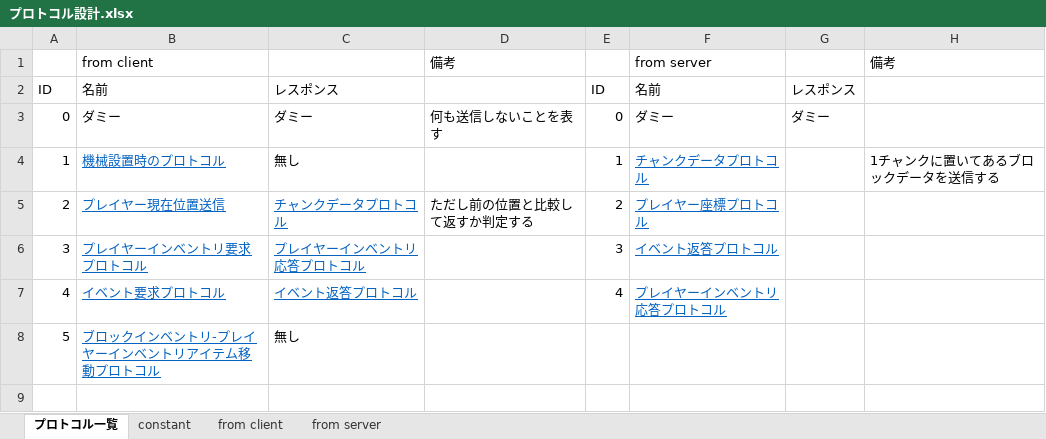
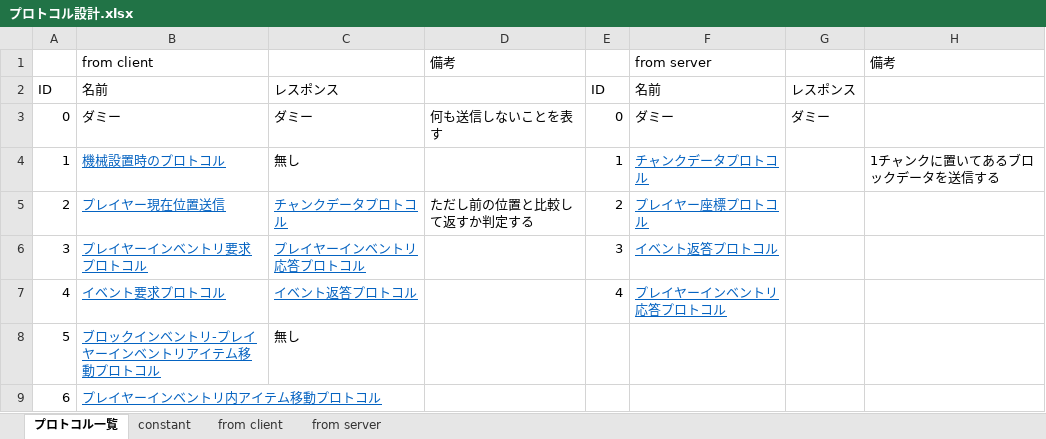
Before and after one commit to moorestech/moorestech, an Excel workbook: Server/Protocol/プロトコル設計.xlsx, sheet プロトコル一覧, drawn as a sheet; values as stored, in another font and other column widths than the file's, no borders; the diff names each change by its address in the sheet, - before the commit and + after, or states it on an @@ line.

Commit message:
プレイヤーインベントリ内アイテム移動プロトコル

```diff
--- a/Server/Protocol/プロトコル設計.xlsx (sheet プロトコル一覧)
+++ b/Server/Protocol/プロトコル設計.xlsx (sheet プロトコル一覧)
+row 9: 6 | プレイヤーインベントリ内アイテム移動プロトコル
```
Also changed, not shown: sheet from client.
